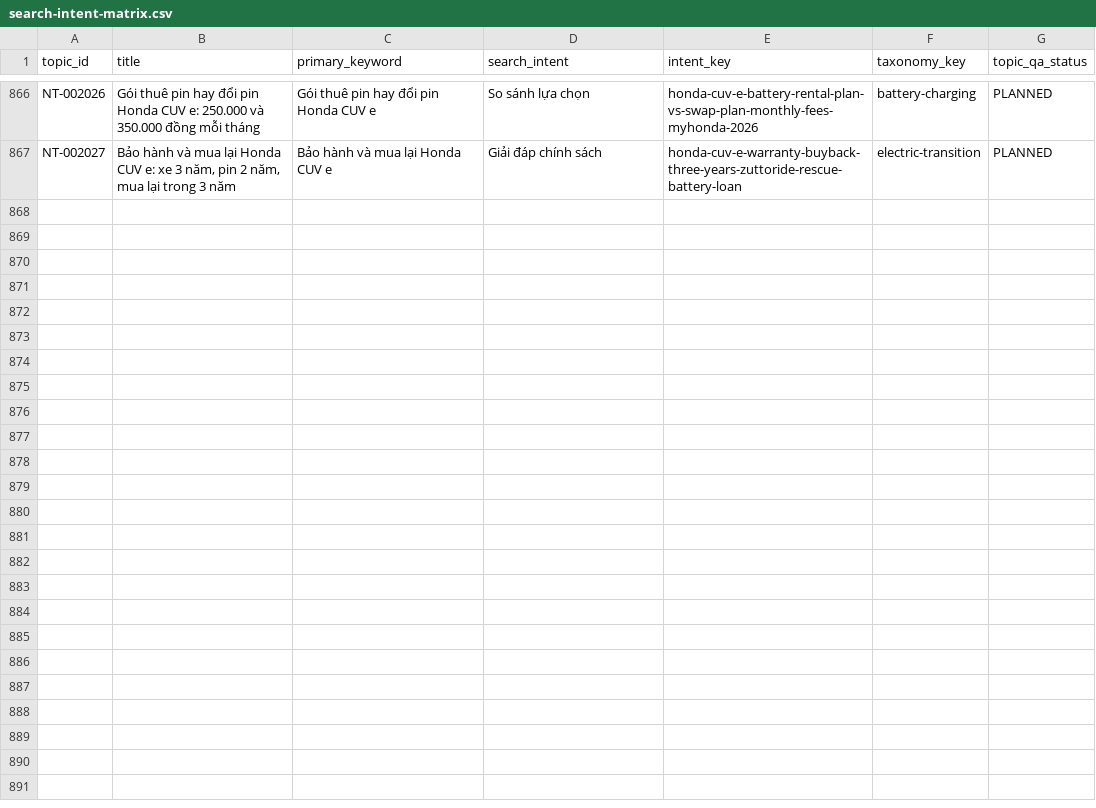
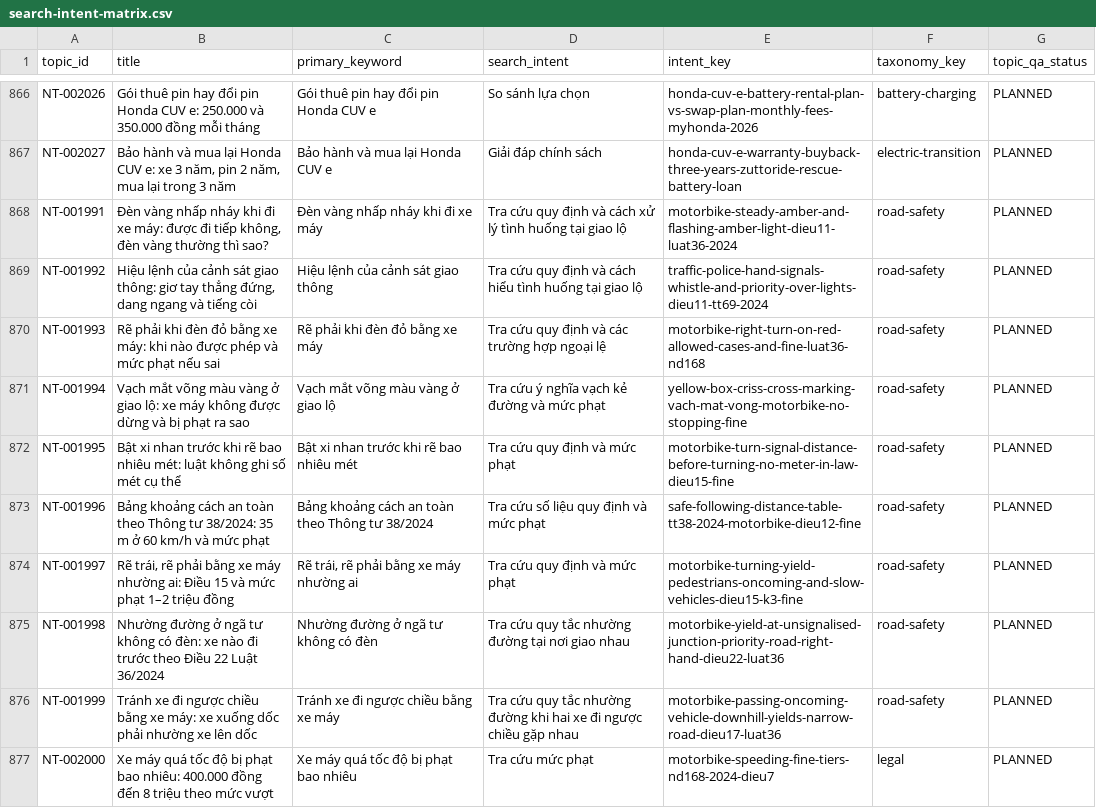
Before and after one commit to thuexemayhanoi/wp-writer, a CSV file: reports/search-intent-matrix.csv, drawn as a sheet; only a part is shown, gaps mark what is left out; the diff names each change by its address in the sheet, - before the commit and + after, or states it on an @@ line.

```diff
--- a/reports/search-intent-matrix.csv
+++ b/reports/search-intent-matrix.csv
+row 868: NT-001991 | Đèn vàng nhấp nháy khi đi xe máy: được đi tiếp không, đèn vàng thường thì sao? | Đèn vàng nhấp nháy khi đi xe máy | Tra cứu quy định và cách xử lý tình huống tại giao lộ | motorbike-steady-amber-and-flashing-amber-light-dieu11-luat36-2024 | road-safety | PLANNED
+row 869: NT-001992 | Hiệu lệnh của cảnh sát giao thông: giơ tay thẳng đứng, dang ngang và tiếng còi | Hiệu lệnh của cảnh sát giao thông | Tra cứu quy định và cách hiểu tình huống tại giao lộ | traffic-police-hand-signals-whistle-and-priority-over-lights-dieu11-tt69-2024 | road-safety | PLANNED
+row 870: NT-001993 | Rẽ phải khi đèn đỏ bằng xe máy: khi nào được phép và mức phạt nếu sai | Rẽ phải khi đèn đỏ bằng xe máy | Tra cứu quy định và các trường hợp ngoại lệ | motorbike-right-turn-on-red-allowed-cases-and-fine-luat36-nd168 | road-safety | PLANNED
+row 871: NT-001994 | Vạch mắt võng màu vàng ở giao lộ: xe máy không được dừng và bị phạt ra sao | Vạch mắt võng màu vàng ở giao lộ | Tra cứu ý nghĩa vạch kẻ đường và mức phạt | yellow-box-criss-cross-marking-vach-mat-vong-motorbike-no-stopping-fine | road-safety | PLANNED
+row 872: NT-001995 | Bật xi nhan trước khi rẽ bao nhiêu mét: luật không ghi số mét cụ thể | Bật xi nhan trước khi rẽ bao nhiêu mét | Tra cứu quy định và mức phạt | motorbike-turn-signal-distance-before-turning-no-meter-in-law-dieu15-fine | road-safety | PLANNED
+row 873: NT-001996 | Bảng khoảng cách an toàn theo Thông tư 38/2024: 35 m ở 60 km/h và mức phạt | Bảng khoảng cách an toàn theo Thông tư 38/2024 | Tra cứu số liệu quy định và mức phạt | safe-following-distance-table-tt38-2024-motorbike-dieu12-fine | road-safety | PLANNED
+row 874: NT-001997 | Rẽ trái, rẽ phải bằng xe máy nhường ai: Điều 15 và mức phạt 1–2 triệu đồng | Rẽ trái, rẽ phải bằng xe máy nhường ai | Tra cứu quy định và mức phạt | motorbike-turning-yield-pedestrians-oncoming-and-slow-vehicles-dieu15-k3-fine | road-safety | PLANNED
+row 875: NT-001998 | Nhường đường ở ngã tư không có đèn: xe nào đi trước theo Điều 22 Luật 36/2024 | Nhường đường ở ngã tư không có đèn | Tra cứu quy tắc nhường đường tại nơi giao nhau | motorbike-yield-at-unsignalised-junction-priority-road-right-hand-dieu22-luat36 | road-safety | PLANNED
+row 876: NT-001999 | Tránh xe đi ngược chiều bằng xe máy: xe xuống dốc phải nhường xe lên dốc | Tránh xe đi ngược chiều bằng xe máy | Tra cứu quy tắc nhường đường khi hai xe đi ngược chiều gặp nhau | motorbike-passing-oncoming-vehicle-downhill-yields-narrow-road-dieu17-luat36 | road-safety | PLANNED
+row 877: NT-002000 | Xe máy quá tốc độ bị phạt bao nhiêu: 400.000 đồng đến 8 triệu theo mức vượt | Xe máy quá tốc độ bị phạt bao nhiêu | Tra cứu mức phạt | motorbike-speeding-fine-tiers-nd168-2024-dieu7 | legal | PLANNED
```
Also changed, not shown: reports/existing-url-inventory.csv, 24 other files.
